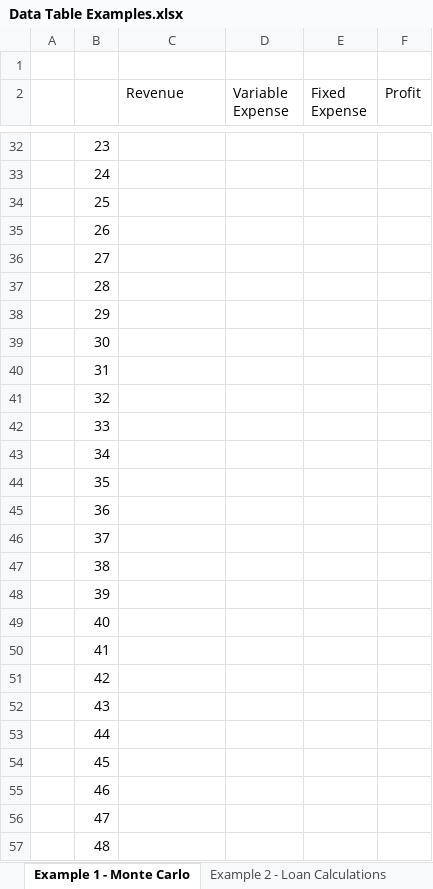
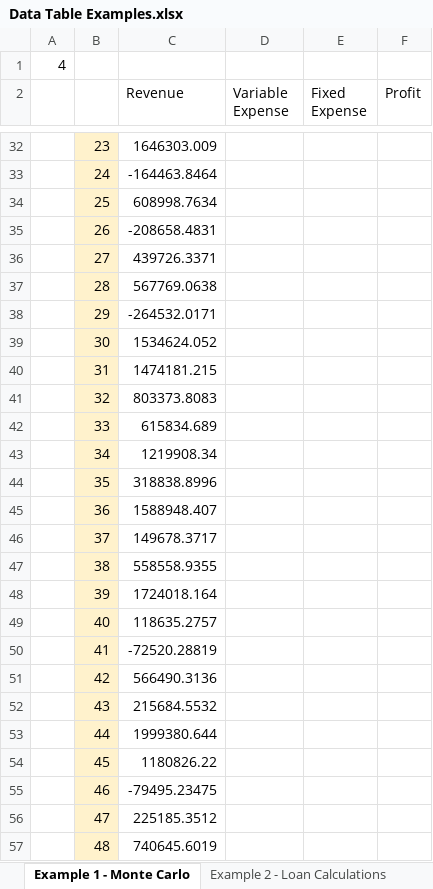
Before and after one commit to exceltv/excel-analytics, an Excel workbook: Days 3-4/Data Table Examples.xlsx, sheet Example 1 - Monte Carlo, drawn as a sheet; only a part is shown, gaps mark what is left out; values as stored, in another font and other column widths than the file's, no borders; the diff covers the shown part only; the diff names each change by its address in the sheet, - before the commit and + after, or states it on an @@ line.

```diff
--- a/Days 3-4/Data Table Examples.xlsx (sheet Example 1 - Monte Carlo)
+++ b/Days 3-4/Data Table Examples.xlsx (sheet Example 1 - Monte Carlo)
-A1: (empty)
+A1: 4
-B32:B57 fill: none
+B32:B57 fill: #FFF2CC
-C32 (Revenue): (empty)
+C32 (Revenue): 1646303.009
-C33 (Revenue): (empty)
+C33 (Revenue): -164463.8464
-C34 (Revenue): (empty)
+C34 (Revenue): 608998.7634
-C35 (Revenue): (empty)
+C35 (Revenue): -208658.4831
-C36 (Revenue): (empty)
+C36 (Revenue): 439726.3371
-C37 (Revenue): (empty)
+C37 (Revenue): 567769.0638
-C38 (Revenue): (empty)
+C38 (Revenue): -264532.0171
-C39 (Revenue): (empty)
+C39 (Revenue): 1534624.052
-C40 (Revenue): (empty)
+C40 (Revenue): 1474181.215
-C41 (Revenue): (empty)
+C41 (Revenue): 803373.8083
-C42 (Revenue): (empty)
+C42 (Revenue): 615834.689
-C43 (Revenue): (empty)
+C43 (Revenue): 1219908.34
-C44 (Revenue): (empty)
+C44 (Revenue): 318838.8996
-C45 (Revenue): (empty)
+C45 (Revenue): 1588948.407
-C46 (Revenue): (empty)
+C46 (Revenue): 149678.3717
-C47 (Revenue): (empty)
+C47 (Revenue): 558558.9355
-C48 (Revenue): (empty)
+C48 (Revenue): 1724018.164
-C49 (Revenue): (empty)
+C49 (Revenue): 118635.2757
-C50 (Revenue): (empty)
+C50 (Revenue): -72520.28819
-C51 (Revenue): (empty)
+C51 (Revenue): 566490.3136
-C52 (Revenue): (empty)
+C52 (Revenue): 215684.5532
-C53 (Revenue): (empty)
+C53 (Revenue): 1999380.644
-C54 (Revenue): (empty)
+C54 (Revenue): 1180826.22
-C55 (Revenue): (empty)
+C55 (Revenue): -79495.23475
-C56 (Revenue): (empty)
+C56 (Revenue): 225185.3512
-C57 (Revenue): (empty)
+C57 (Revenue): 740645.6019
```
Also changed, not shown: 981 edited cells and cell formats elsewhere in this sheet, sheet Example 3 - 2-Way Data Table, sheet Example 2 - Loan Calculations, 3 other files.
